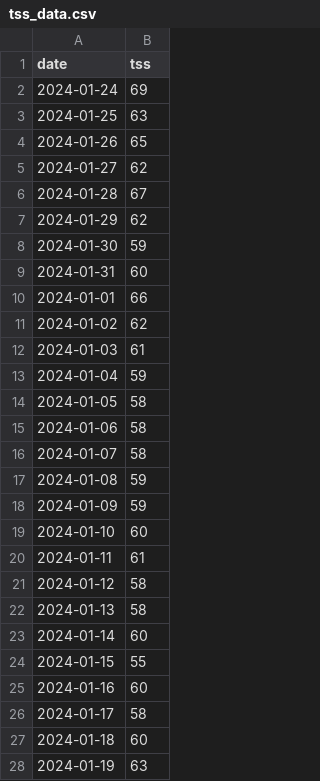
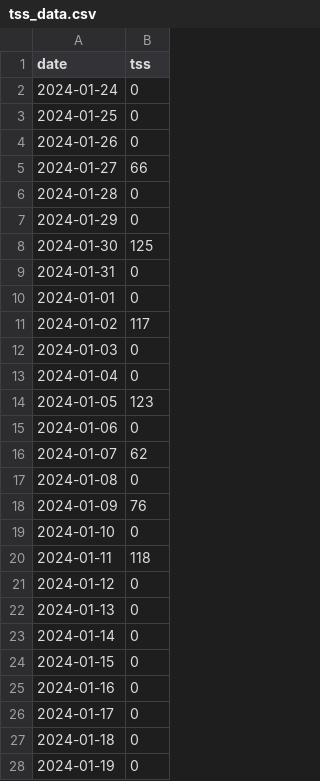
Before and after one commit to sasadangelo/hrv, a CSV file: tss_data.csv, drawn as a sheet; only a part is shown; the diff covers the shown part only.

Commit message:
Update all the data

```diff
--- a/tss_data.csv
+++ b/tss_data.csv
@@ -1,28 +1,28 @@
 date,tss
-2024-01-24,69
-2024-01-25,63
-2024-01-26,65
-2024-01-27,62
-2024-01-28,67
-2024-01-29,62
-2024-01-30,59
-2024-01-31,60
-2024-01-01,66
-2024-01-02,62
-2024-01-03,61
-2024-01-04,59
-2024-01-05,58
-2024-01-06,58
-2024-01-07,58
-2024-01-08,59
-2024-01-09,59
-2024-01-10,60
-2024-01-11,61
-2024-01-12,58
-2024-01-13,58
-2024-01-14,60
-2024-01-15,55
-2024-01-16,60
-2024-01-17,58
-2024-01-18,60
-2024-01-19,63
+2024-01-24,0
+2024-01-25,0
+2024-01-26,0
+2024-01-27,66
+2024-01-28,0
+2024-01-29,0
+2024-01-30,125
+2024-01-31,0
+2024-01-01,0
+2024-01-02,117
+2024-01-03,0
+2024-01-04,0
+2024-01-05,123
+2024-01-06,0
+2024-01-07,62
+2024-01-08,0
+2024-01-09,76
+2024-01-10,0
+2024-01-11,118
+2024-01-12,0
+2024-01-13,0
+2024-01-14,0
+2024-01-15,0
+2024-01-16,0
+2024-01-17,0
+2024-01-18,0
+2024-01-19,0
```
Also changed, not shown: 1 added row and 119 edited cells elsewhere in this file, fcr_data.csv, hrv_data.csv.
